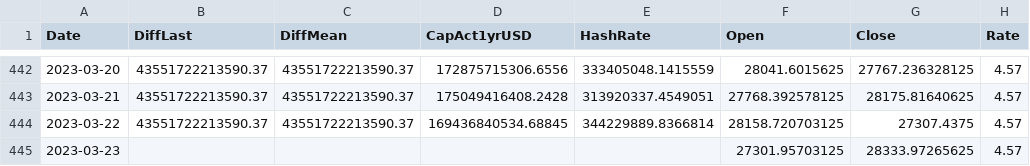
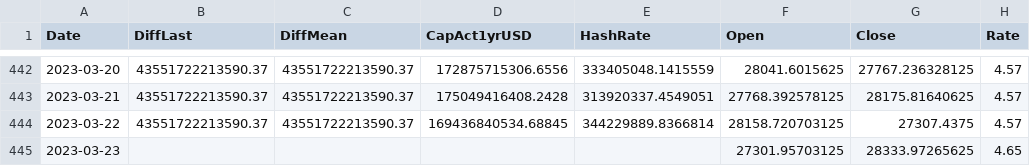
Before and after one commit to williamnordberg/adam_trader, a CSV file: main_dataset.csv, drawn as a sheet; only a part is shown, gaps mark what is left out.

```diff
--- a/main_dataset.csv
+++ b/main_dataset.csv
@@ -444,2 +444,2 @@ Date,DiffLast,DiffMean,CapAct1yrUSD,HashRate,Open,Close,Rate
 2023-03-22,43551722213590.37,43551722213590.37,169436840534.68845,344229889.8366814,28158.720703125,27307.4375,4.57
-2023-03-23,,,,,27301.95703125,28333.97265625,4.57
+2023-03-23,,,,,27301.95703125,28333.97265625,4.65
```
Also changed, not shown: latest_info_saved.csv, 5 other files.
